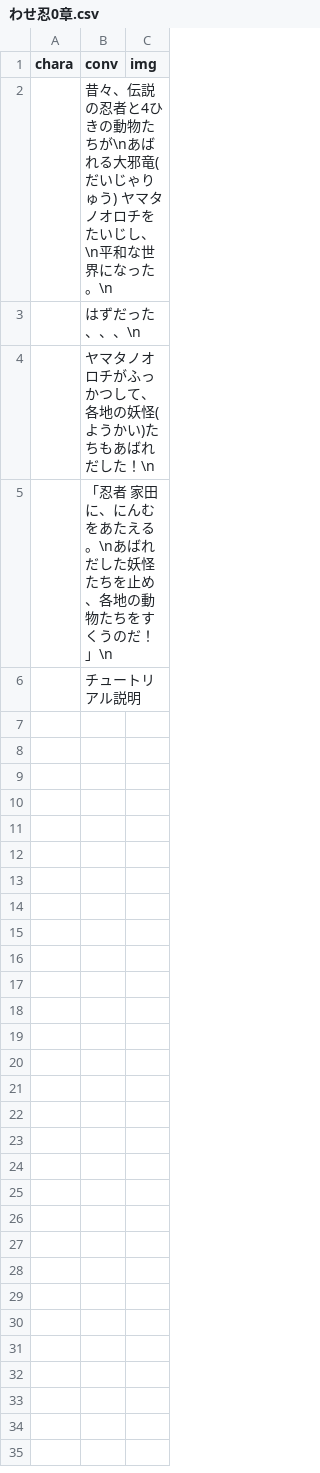
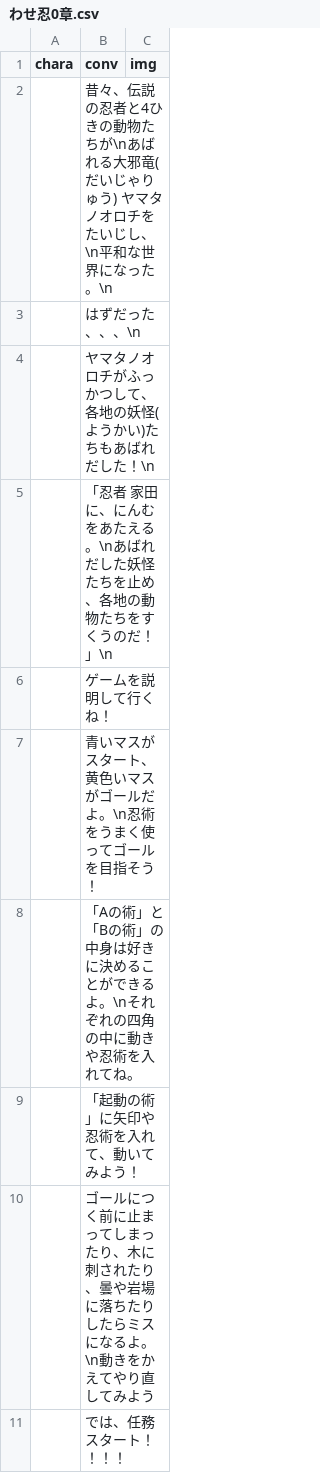
Before and after one commit to inouelab-waseda/unilab2023Net4.8, a CSV file: bin/Release/わせ忍0章.csv, drawn as a sheet.

Commit message:
チュートリアル追加

```diff
--- a/bin/Release/わせ忍0章.csv
+++ b/bin/Release/わせ忍0章.csv
@@ -5,2 +5,7 @@
 ,「忍者 家田 に、にんむをあたえる。\nあばれだした妖怪たちを止め、各地の動物たちをすくうのだ！」\n,
-,チュートリアル説明,
+,ゲームを説明して行くね！,
+,青いマスがスタート、黄色いマスがゴールだよ。\n忍術をうまく使ってゴールを目指そう！,
+,「Aの術」と「Bの術」の中身は好きに決めることができるよ。\nそれぞれの四角の中に動きや忍術を入れてね。,
+,「起動の術」に矢印や忍術を入れて、動いてみよう！,
+,ゴールにつく前に止まってしまったり、木に刺されたり、曇や岩場に落ちたりしたらミスになるよ。\n動きをかえてやり直してみよう,
+,では、任務スタート！！！！,
```
